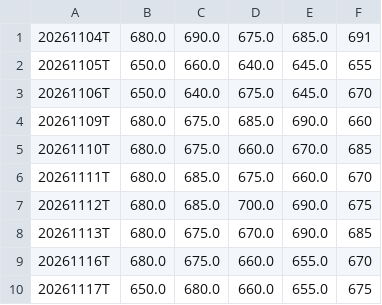
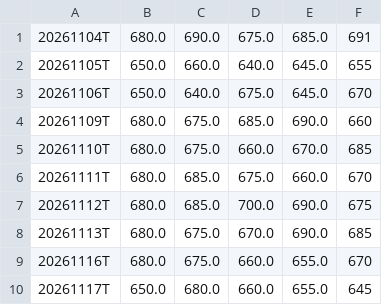
Before and after one commit to igack/gex-seeds, a CSV file: data/GEX_QQQ_QQQ_A.csv, drawn as a sheet.

```diff
--- a/data/GEX_QQQ_QQQ_A.csv
+++ b/data/GEX_QQQ_QQQ_A.csv
@@ -9,2 +9,2 @@
 20261116T,680.0,675.0,660.0,655.0,670
-20261117T,650.0,680.0,660.0,655.0,675
+20261117T,650.0,680.0,660.0,655.0,645
```
Also changed, not shown: data/GEX_QQQ_ODTE.csv, data/GEX_QQQ_QQQ_B.csv, 2 other files.
